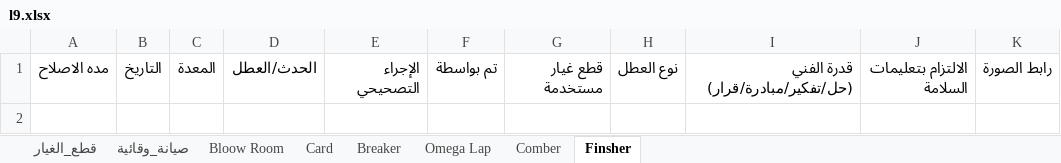
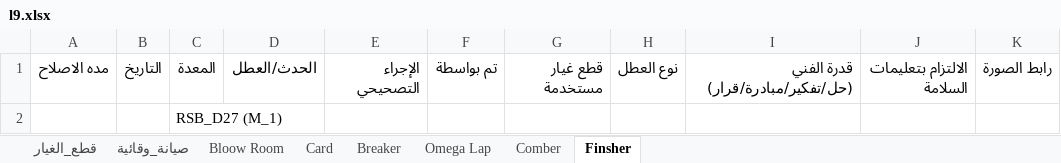
Before and after one commit to mahmedabdallh123/cotton-down, an Excel workbook: l9.xlsx, sheet Finsher, drawn as a sheet; values as stored, in another font and other column widths than the file's, no borders; the diff names each change by its address in the sheet, - before the commit and + after, or states it on an @@ line.

Commit message:
تحديث البيانات - 2026-07-28 07:45:07

```diff
--- a/l9.xlsx (sheet Finsher)
+++ b/l9.xlsx (sheet Finsher)
+row 2:  |  | RSB_D27 (M_1)
```
